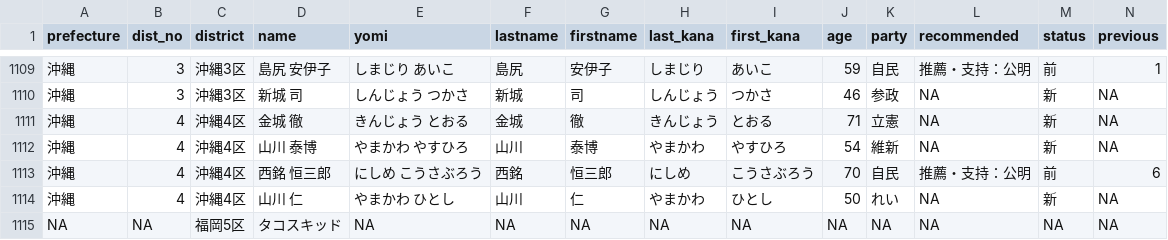
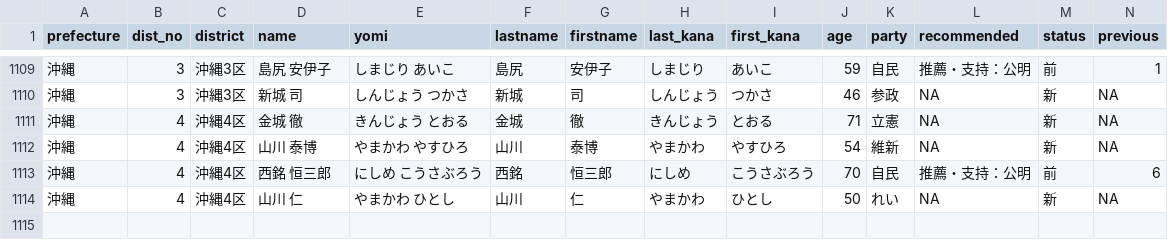
Before and after one commit to yukiyanai/yukiyanai.github.io, a CSV file: jp/resources/data/hr2024_districts.csv, drawn as a sheet; only a part is shown, gaps mark what is left out; rows hold the shown columns only; the diff names each change by its address in the sheet, - before the commit and + after, or states it on an @@ line.

Commit message:
typo

```diff
--- a/jp/resources/data/hr2024_districts.csv
+++ b/jp/resources/data/hr2024_districts.csv
-row 1115: NA | NA | 福岡5区 | タコスキッド | NA | NA | NA | NA | NA | NA | NA | NA | NA | NA
```
Also changed, not shown: 2 other files.
